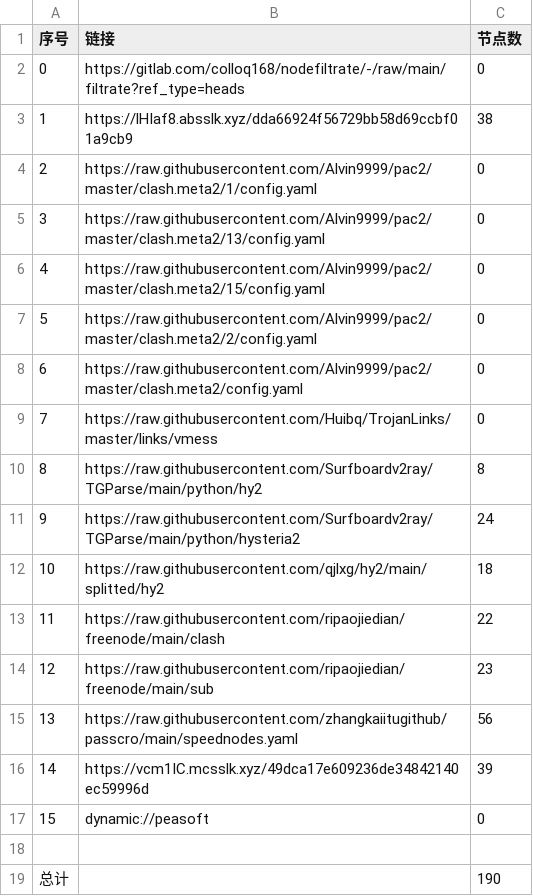
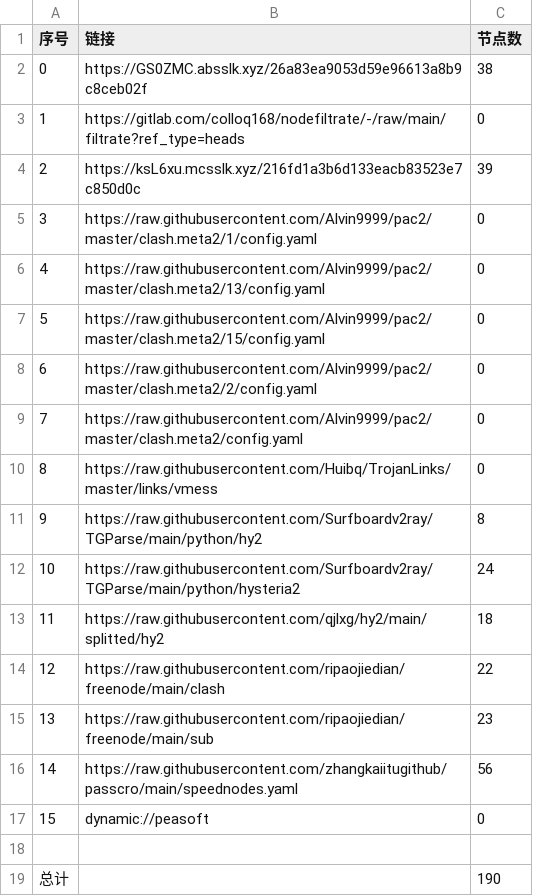
Before and after one commit to haygcao/NoMoreWalls, a CSV file: list_result.csv, drawn as a sheet; removed rows and columns are numbered as before the commit, all else as after; the diff names each change by its address in the sheet, - before the commit and + after, or states it on an @@ line.

```diff
--- a/list_result.csv
+++ b/list_result.csv
+row 2: 0 | https://GS0ZMC.absslk.xyz/26a83ea9053d59e96613a8b9c8ceb02f | 38
@@ column A (序号) renumbered between rows 3 and 16 @@
-row 3: 1 | https://lHIaf8.absslk.xyz/dda66924f56729bb58d69ccbf01a9cb9 | 38
+row 4: 2 | https://ksL6xu.mcsslk.xyz/216fd1a3b6d133eacb83523e7c850d0c | 39
-row 16: 14 | https://vcm1IC.mcsslk.xyz/49dca17e609236de34842140ec59996d | 39
```
Also changed, not shown: 30 other files.
